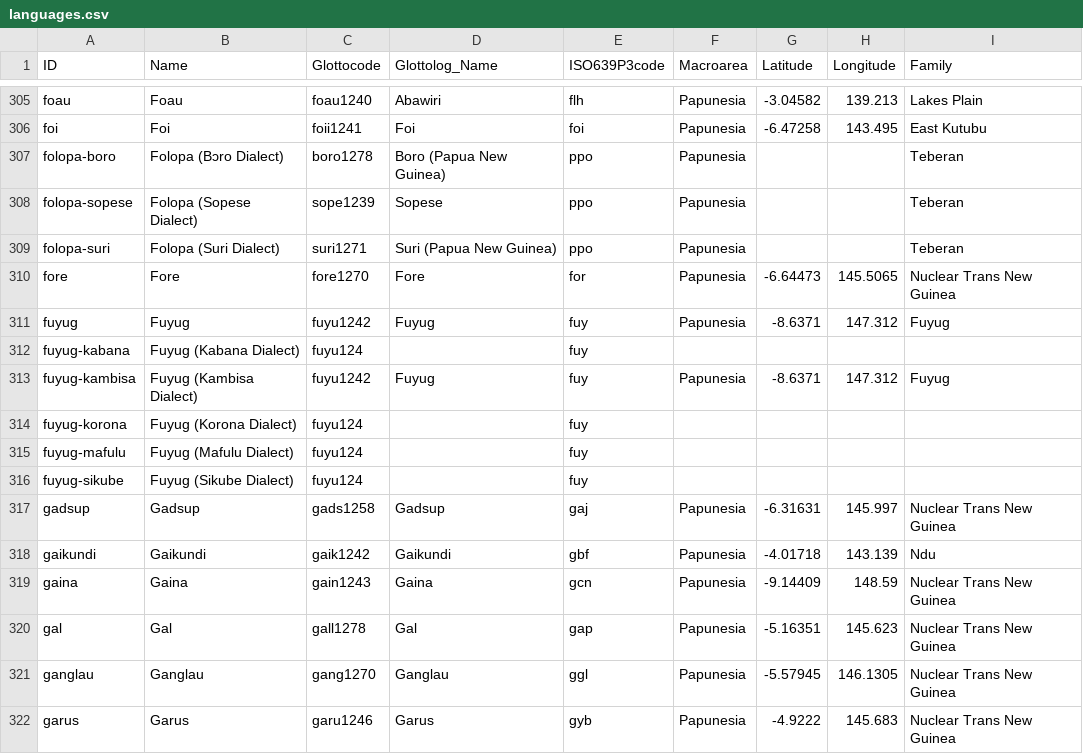
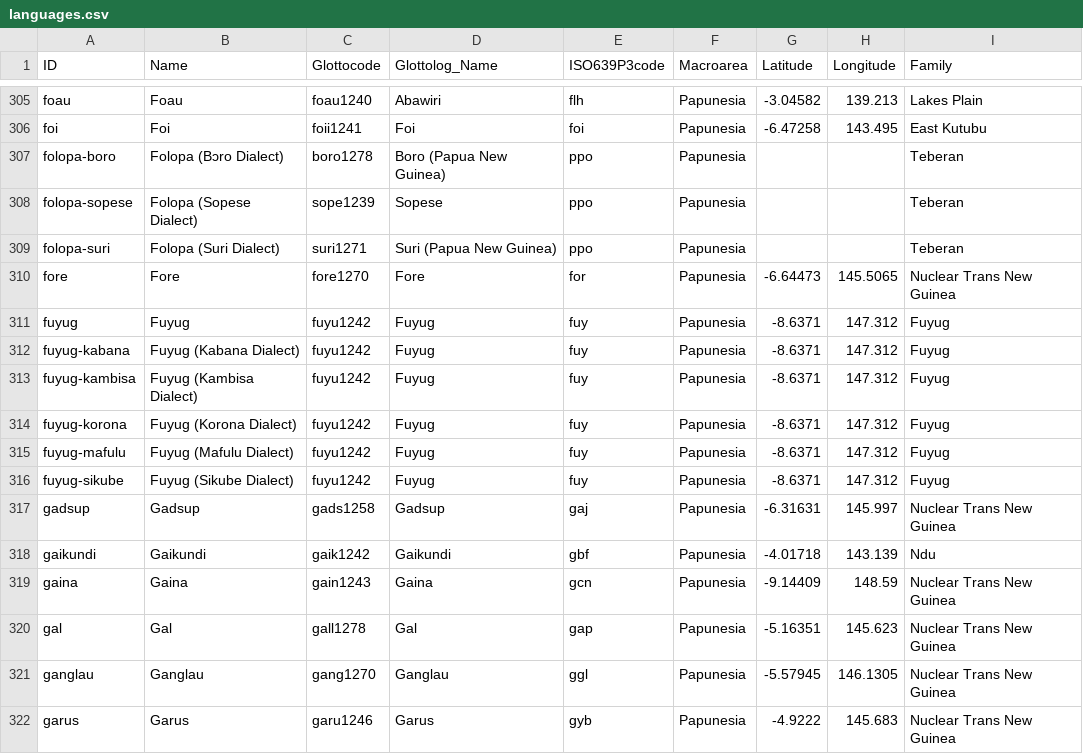
Before and after one commit to lexibank/transnewguineaorg, a CSV file: cldf/languages.csv, drawn as a sheet; only a part is shown, gaps mark what is left out.

Commit message:
Fix Glottocodes

```diff
--- a/cldf/languages.csv
+++ b/cldf/languages.csv
@@ -311,7 +311,7 @@ fore,Fore,fore1270,Fore,for,Papunesia,-6.64473,145.5065,Nuclear Trans New Guinea
 fuyug,Fuyug,fuyu1242,Fuyug,fuy,Papunesia,-8.6371,147.312,Fuyug
-fuyug-kabana,Fuyug (Kabana Dialect),fuyu124,,fuy,,,,
+fuyug-kabana,Fuyug (Kabana Dialect),fuyu1242,Fuyug,fuy,Papunesia,-8.6371,147.312,Fuyug
 fuyug-kambisa,Fuyug (Kambisa Dialect),fuyu1242,Fuyug,fuy,Papunesia,-8.6371,147.312,Fuyug
-fuyug-korona,Fuyug (Korona Dialect),fuyu124,,fuy,,,,
-fuyug-mafulu,Fuyug (Mafulu Dialect),fuyu124,,fuy,,,,
-fuyug-sikube,Fuyug (Sikube Dialect),fuyu124,,fuy,,,,
+fuyug-korona,Fuyug (Korona Dialect),fuyu1242,Fuyug,fuy,Papunesia,-8.6371,147.312,Fuyug
+fuyug-mafulu,Fuyug (Mafulu Dialect),fuyu1242,Fuyug,fuy,Papunesia,-8.6371,147.312,Fuyug
+fuyug-sikube,Fuyug (Sikube Dialect),fuyu1242,Fuyug,fuy,Papunesia,-8.6371,147.312,Fuyug
 gadsup,Gadsup,gads1258,Gadsup,gaj,Papunesia,-6.31631,145.997,Nuclear Trans New Guinea
```
Also changed, not shown: 8 other files.
